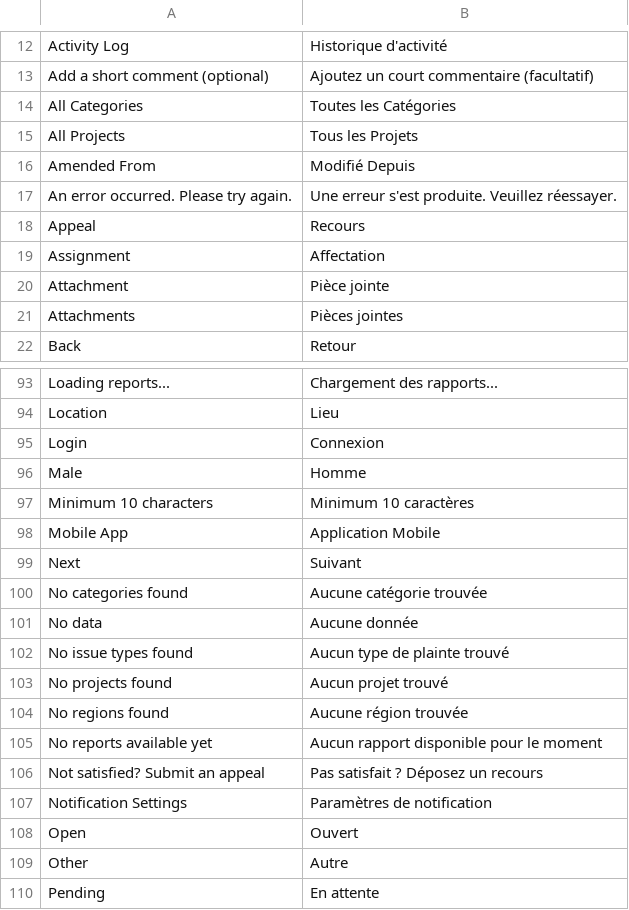
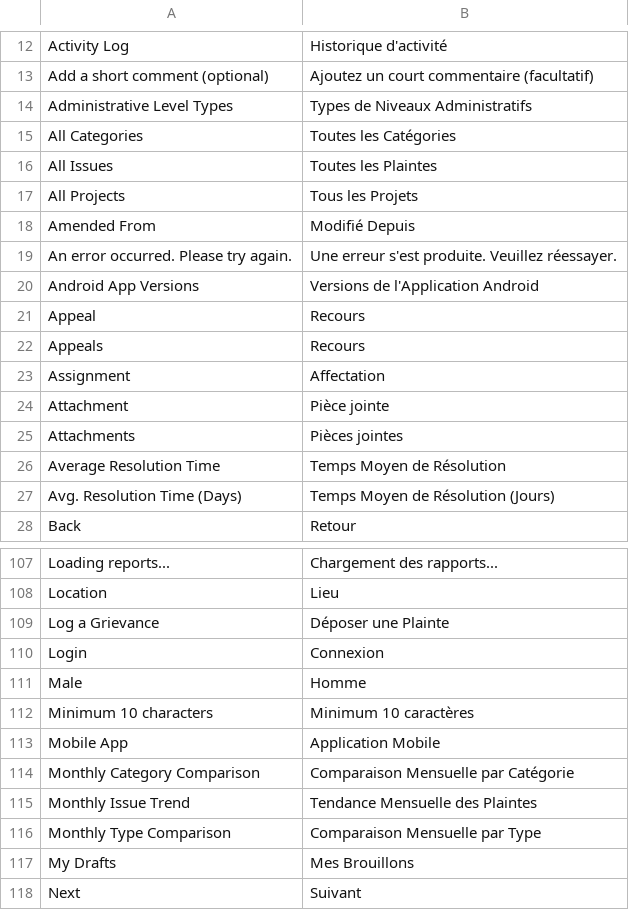
Before and after one commit to victor-abz/frappe-eGRM, a CSV file: egrm/translations/fr.csv, drawn as a sheet; only a part is shown, gaps mark what is left out; the shorter side is filled out with more unchanged rows; the diff covers the shown part only.

```diff
--- a/egrm/translations/fr.csv
+++ b/egrm/translations/fr.csv
@@ -13,3 +13,5 @@ Activity Log,Historique d'activité
 Add a short comment (optional),Ajoutez un court commentaire (facultatif)
+Administrative Level Types,Types de Niveaux Administratifs
 All Categories,Toutes les Catégories
+All Issues,Toutes les Plaintes
 All Projects,Tous les Projets
@@ -17,3 +19,5 @@ Amended From,Modifié Depuis
 An error occurred. Please try again.,Une erreur s'est produite. Veuillez réessayer.
+Android App Versions,Versions de l'Application Android
 Appeal,Recours
+Appeals,Recours
 Assignment,Affectation
@@ -21,2 +25,4 @@ Attachment,Pièce jointe
 Attachments,Pièces jointes
+Average Resolution Time,Temps Moyen de Résolution
+Avg. Resolution Time (Days),Temps Moyen de Résolution (Jours)
 Back,Retour
@@ -94,2 +108,3 @@ Loading reports...,Chargement des rapports...
 Location,Lieu
+Log a Grievance,Déposer une Plainte
 Login,Connexion
@@ -98,2 +113,6 @@ Minimum 10 characters,Minimum 10 caractères
 Mobile App,Application Mobile
+Monthly Category Comparison,Comparaison Mensuelle par Catégorie
+Monthly Issue Trend,Tendance Mensuelle des Plaintes
+Monthly Type Comparison,Comparaison Mensuelle par Type
+My Drafts,Mes Brouillons
 Next,Suivant
```
Also changed, not shown: 19 added rows elsewhere in this file, egrm/translations/rw.csv.
